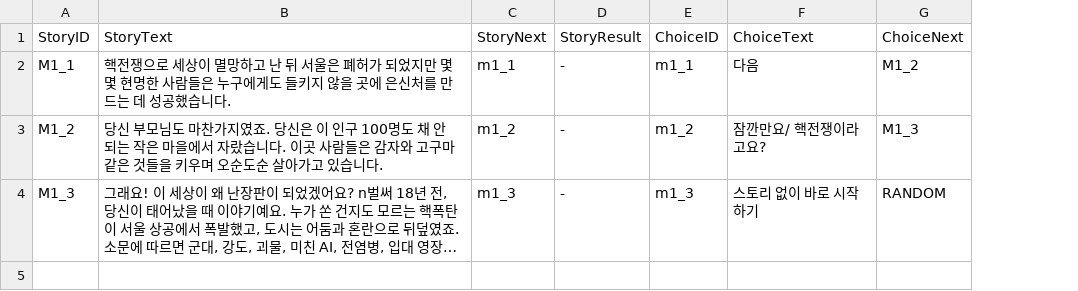
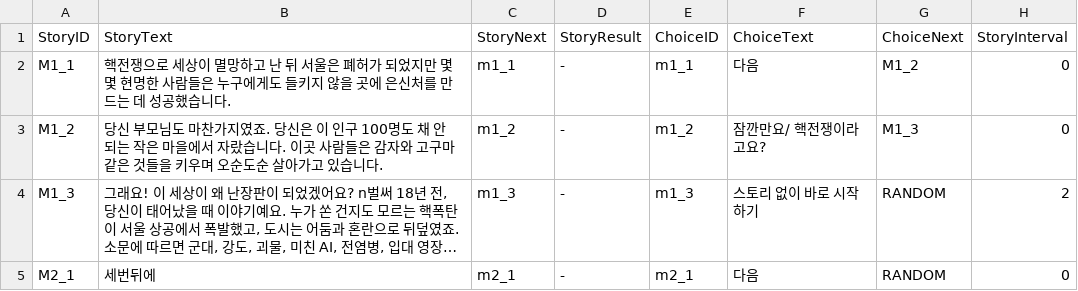
Before and after one commit to SHT4196/Academia, a CSV file: Assets/Resources/ME.CSV, drawn as a sheet; long unchanged cells end in …; the diff names each change by its address in the sheet, - before the commit and + after, or states it on an @@ line.

```diff
--- a/Assets/Resources/ME.CSV
+++ b/Assets/Resources/ME.CSV
+column H (StoryInterval), rows 2-4: 0 | 0 | 2
+row 5: M2_1 | 세번뒤에 | m2_1 | - | m2_1 | 다음 | RANDOM | 0
```
Also changed, not shown: 6 other files.
